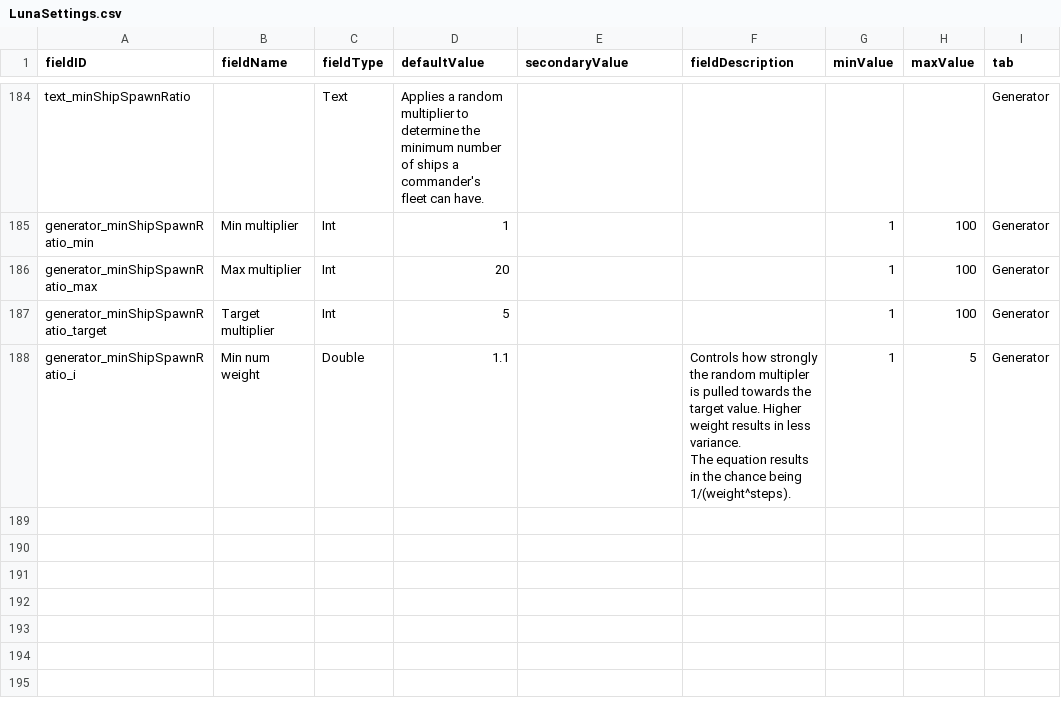
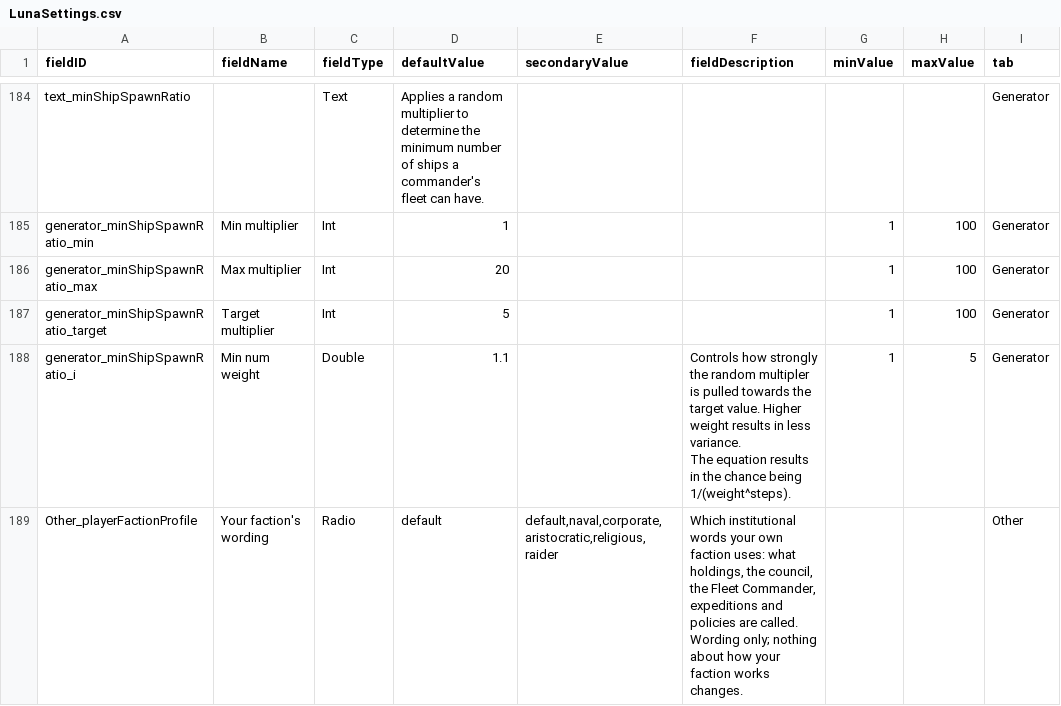
Before and after one commit to junikka/Starlords_immersionPatches, a CSV file: data/config/LunaSettings.csv, drawn as a sheet; only a part is shown, gaps mark what is left out.

```diff
--- a/data/config/LunaSettings.csv
+++ b/data/config/LunaSettings.csv
@@ -204 +204,2 @@ generator_minShipSpawnRatio_i,Min num weight,Double,1.1,,"Controls how strongly
 The equation results in the chance being 1/(weight^steps).",1,5,Generator
+Other_playerFactionProfile,Your faction's wording,Radio,default,"default,naval,corporate,aristocratic,religious,raider","Which institutional words your own faction uses: what holdings, the council, the Fleet Commander, expeditions and policies are called. Wording only; nothing about how your faction works changes.",,,Other
```
Also changed, not shown: 36 other files.
